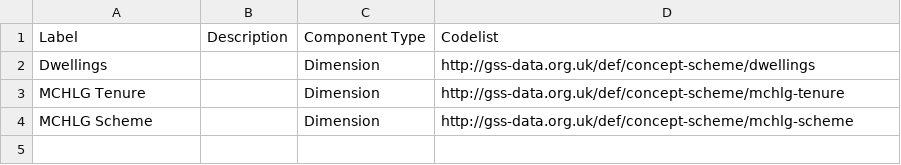
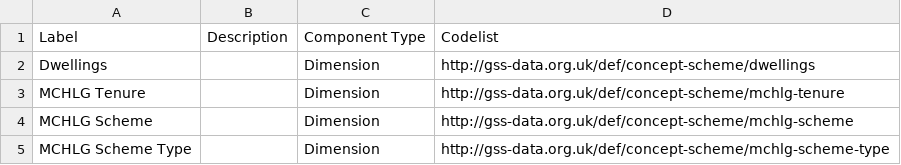
Before and after one commit to GSS-Cogs/family-affordable-housing, a CSV file: reference/components.csv, drawn as a sheet.

Commit message:
Update components.csv

```diff
--- a/reference/components.csv
+++ b/reference/components.csv
@@ -4 +4,2 @@ MCHLG Tenure,,Dimension,http://gss-data.org.uk/def/concept-scheme/mchlg-tenure
 MCHLG Scheme,,Dimension,http://gss-data.org.uk/def/concept-scheme/mchlg-scheme
+MCHLG Scheme Type,,Dimension,http://gss-data.org.uk/def/concept-scheme/mchlg-scheme-type
```
